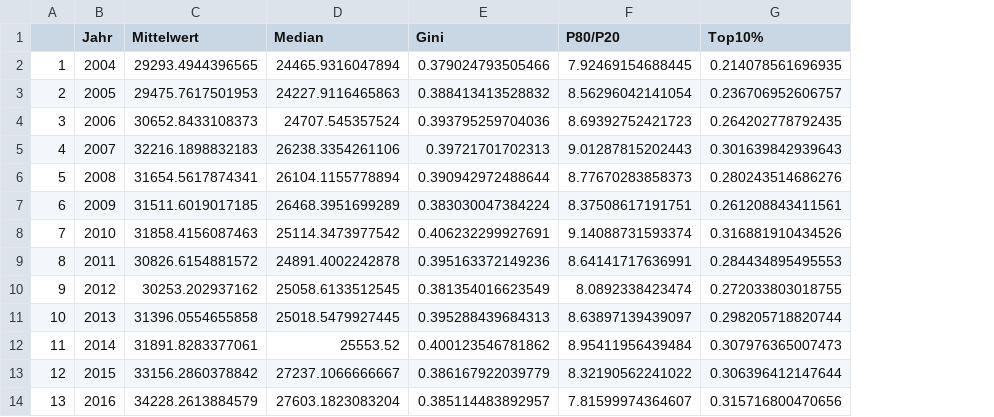
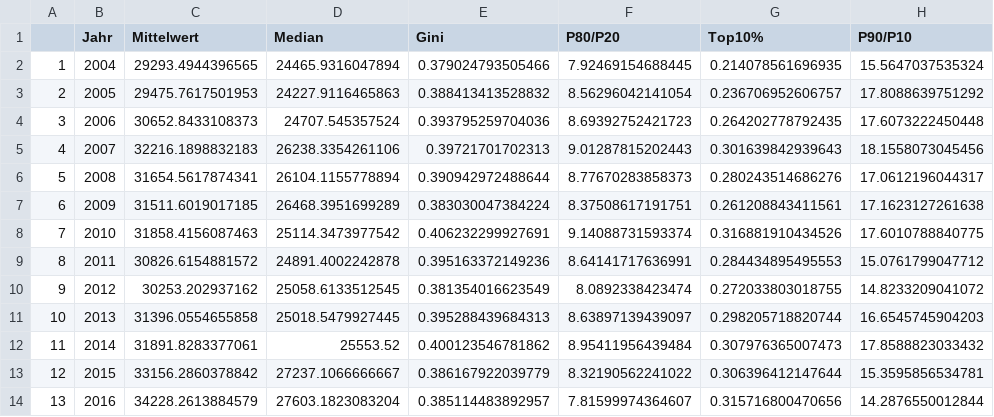
Before and after one commit to lasserro/ineq_project, a CSV file: reports/IRL/tables/final/table_p12.csv, drawn as a sheet; the diff names each change by its address in the sheet, - before the commit and + after, or states it on an @@ line.

Commit message:
updated indicator tables p9010

```diff
--- a/reports/IRL/tables/final/table_p12.csv
+++ b/reports/IRL/tables/final/table_p12.csv
+column H (P90/P10), rows 2-14: 15.5647037535324 | 17.8088639751292 | 17.6073222450448 | 18.1558073045456 | 17.0612196044317 | 17.1623127261638 | 17.6010788840775 | 15.0761799047712 | 14.8233209041072 | 16.6545745904203 | 17.8588823033432 | 15.3595856534781 | 14.2876550012844
```
Also changed, not shown: reports/IRL/tables/final/table_p11.csv, reports/IRL/tables/final/table_p13.csv, 3 other files.
